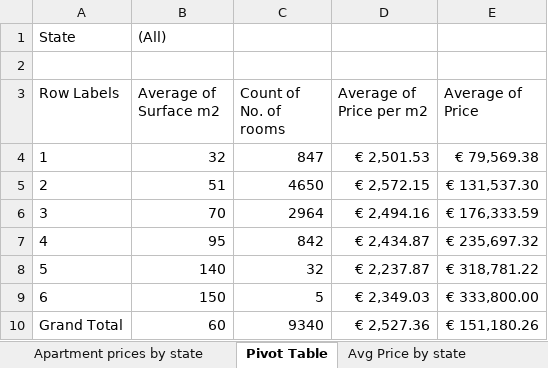
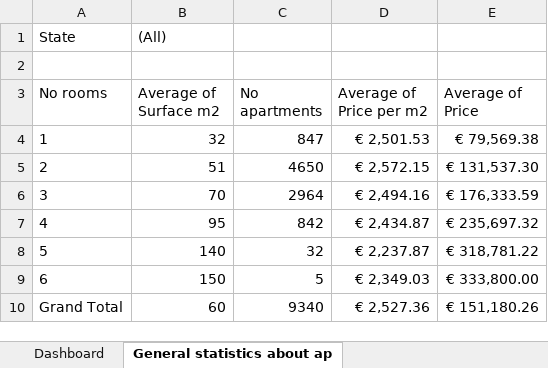
Before and after one commit to BogdanAnghelus/Cluj-Imobiliare_Data_Analysis-WIP-, an Excel workbook: Bogdan_Cluj_RealEstate_Analysis_v1.xlsx, sheet General statistics about ap, drawn as a sheet; values as stored, in another font and other column widths than the file's, no borders; the diff names each change by its address in the sheet, - before the commit and + after, or states it on an @@ line.

Commit message:
Made initial changes to Bogdan_... excel.
Changed the sheets order, rename columns and arranged various objects.
No new calculations were added.

```diff
--- a/Bogdan_Cluj_RealEstate_Analysis_v1.xlsx (sheet General statistics about ap)
+++ b/Bogdan_Cluj_RealEstate_Analysis_v1.xlsx (sheet General statistics about ap)
-sheet tab: Pivot Table
+sheet tab: General statistics about ap
-A3: Row Labels
+A3: No rooms
-C3: Count of No. of rooms
+C3: No apartments
```
Also changed, not shown: sheet Dashboard, sheet Avg Price by state, sheet Number of apartments by rooms, sheet Apartment prices by no rooms, sheet Average Surface dimension, other sheet tabs, charts or pictures.
